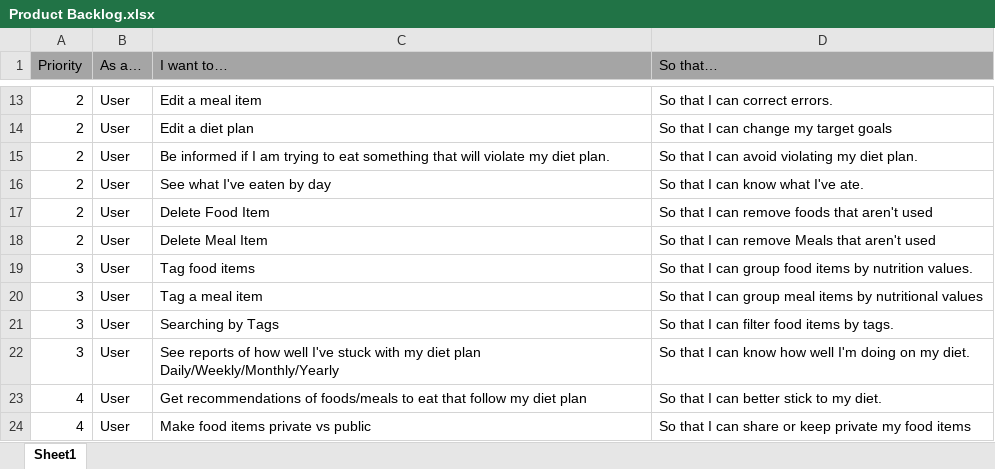
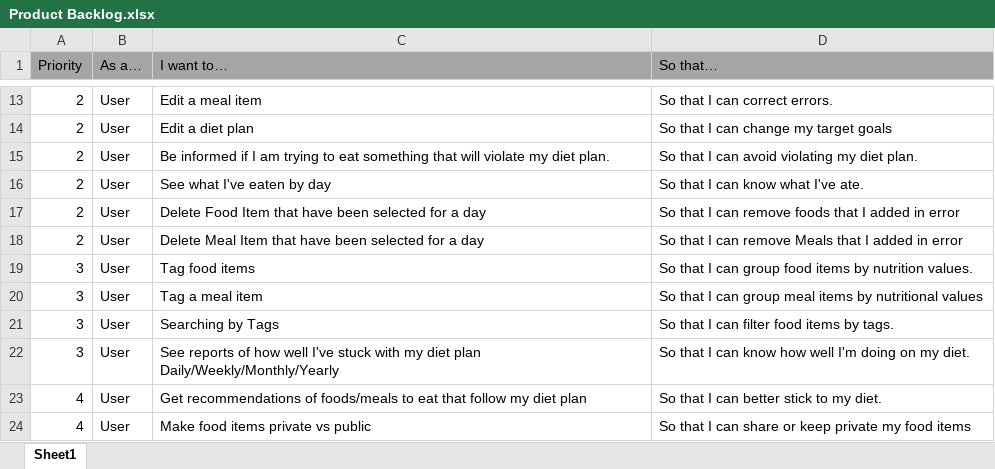
Before and after one commit to almanzayeni/Group5NutritionTracker, an Excel workbook: sprints/Product Backlog.xlsx, sheet Sheet1, drawn as a sheet; only a part is shown, gaps mark what is left out; values as stored, in another font and other column widths than the file's, no borders; the diff names each change by its address in the sheet, - before the commit and + after, or states it on an @@ line.

```diff
--- a/sprints/Product Backlog.xlsx (sheet Sheet1)
+++ b/sprints/Product Backlog.xlsx (sheet Sheet1)
-C17 (I want to…): Delete Food Item
+C17 (I want to…): Delete Food Item that have been selected for a day
-D17 (So that…): …foods that aren't used
+D17 (So that…): …foods that I added in error
-C18 (I want to…): Delete Meal Item
+C18 (I want to…): Delete Meal Item that have been selected for a day
-D18 (So that…): …Meals that aren't used
+D18 (So that…): …Meals that I added in error
```
Also changed, not shown: 4 other files.
